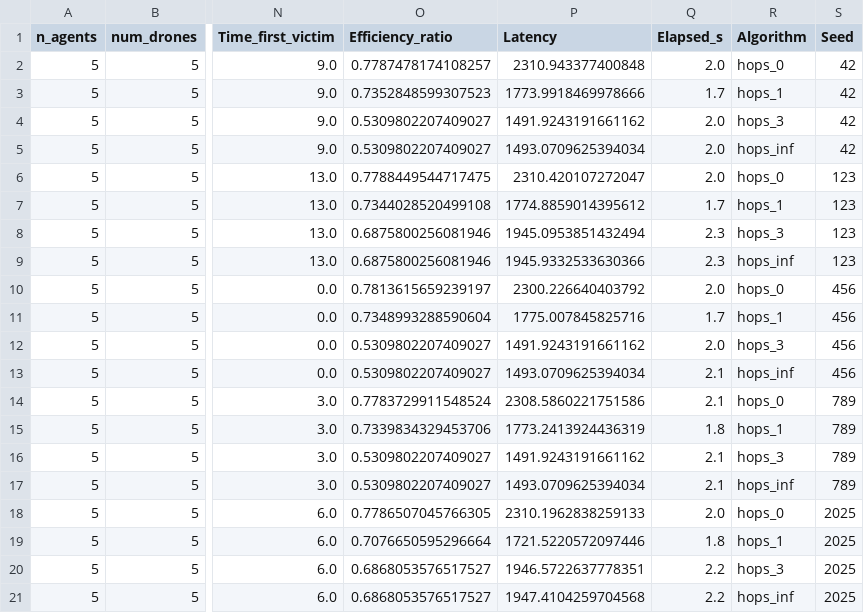
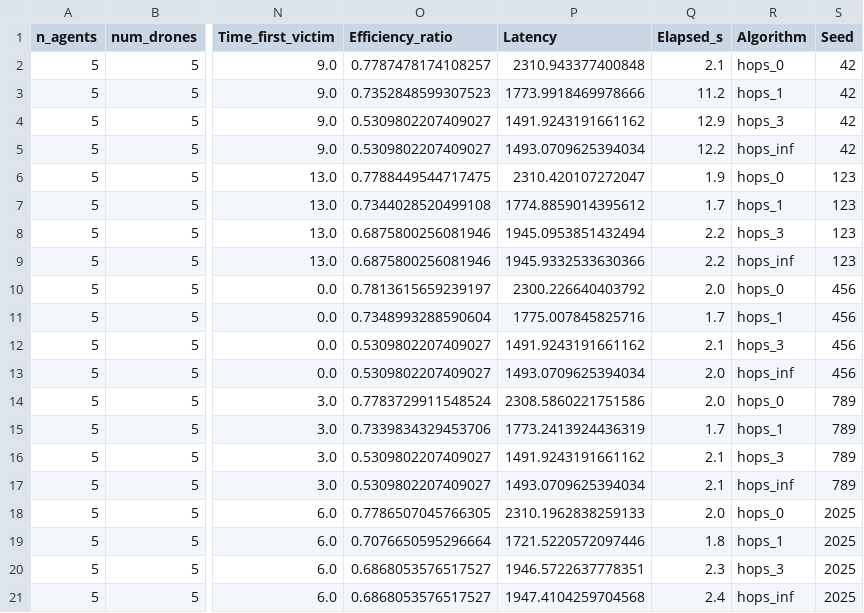
Before and after one commit to fgs36-ua/SAREnv, a CSV file: results/exp3_max_hops.csv, drawn as a sheet; only a part is shown, gaps mark what is left out; the diff names each change by its address in the sheet, - before the commit and + after, or states it on an @@ line.

```diff
--- a/results/exp3_max_hops.csv
+++ b/results/exp3_max_hops.csv
-Q2 (Elapsed_s): 2.0
+Q2 (Elapsed_s): 2.1
-Q3 (Elapsed_s): 1.7
+Q3 (Elapsed_s): 11.2
-Q4 (Elapsed_s): 2.0
+Q4 (Elapsed_s): 12.9
-Q5 (Elapsed_s): 2.0
+Q5 (Elapsed_s): 12.2
-Q6 (Elapsed_s): 2.0
+Q6 (Elapsed_s): 1.9
-Q8:Q9 (Elapsed_s): 2.3
+Q8:Q9 (Elapsed_s): 2.2
-Q12 (Elapsed_s): 2.0
+Q12 (Elapsed_s): 2.1
-Q13:Q14 (Elapsed_s): 2.1
+Q13:Q14 (Elapsed_s): 2.0
-Q15 (Elapsed_s): 1.8
+Q15 (Elapsed_s): 1.7
-Q20 (Elapsed_s): 2.2
+Q20 (Elapsed_s): 2.3
-Q21 (Elapsed_s): 2.2
+Q21 (Elapsed_s): 2.4
```
Also changed, not shown: results/big_sim_10d_10p_b500k.csv, results/exp1_swarm_vs_centralized.csv, 6 other files.
